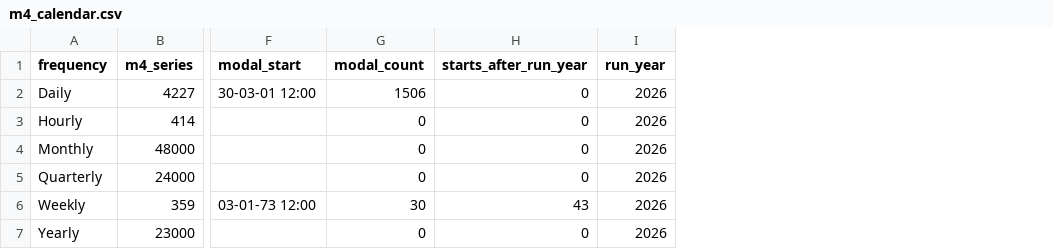
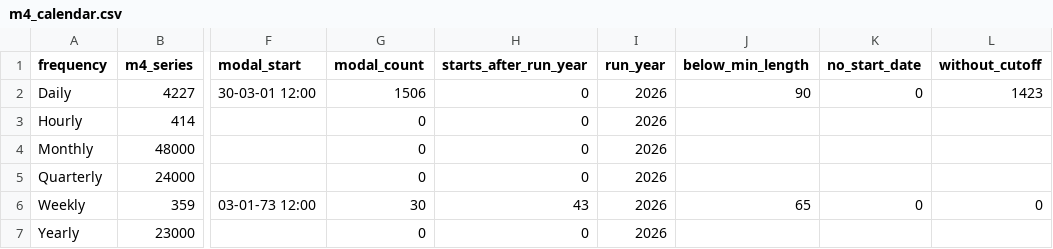
Before and after one commit to adlyZaroui/analytic-prophet, a CSV file: paper/results/m4_calendar.csv, drawn as a sheet; only a part is shown, gaps mark what is left out; the diff names each change by its address in the sheet, - before the commit and + after, or states it on an @@ line.

```diff
--- a/paper/results/m4_calendar.csv
+++ b/paper/results/m4_calendar.csv
+column J (below_min_length), rows 2-6: 90 |  |  |  | 65
+column K (no_start_date), rows 2-6: 0 |  |  |  | 0
+column L (without_cutoff), rows 2-6: 1423 |  |  |  | 0
```
Also changed, not shown: 8 other files.
